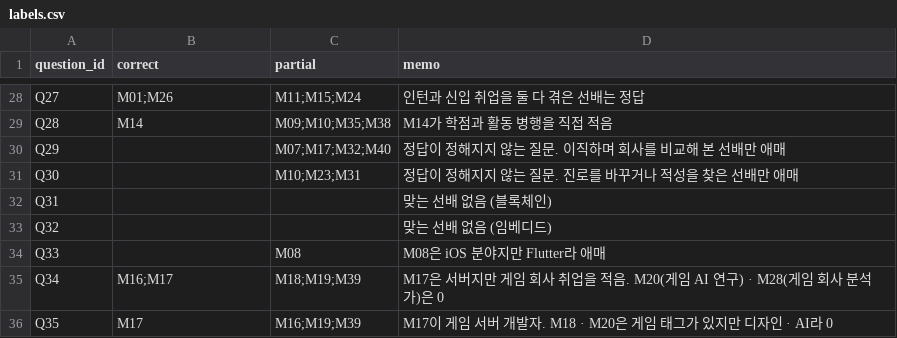
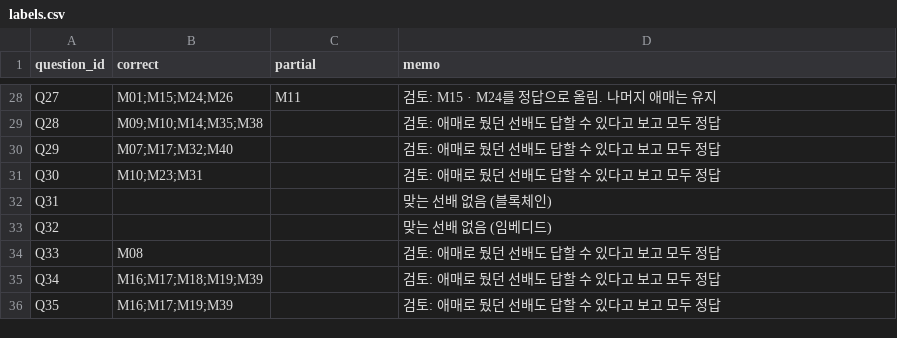
Before and after one commit to Perfourmance/gdghost-ai, a CSV file: data/labels.csv, drawn as a sheet; only a part is shown, gaps mark what is left out; the diff covers the shown part only; the diff names each change by its address in the sheet, - before the commit and + after, or states it on an @@ line.

```diff
--- a/data/labels.csv
+++ b/data/labels.csv
-B28 (correct): M01;M26
+B28 (correct): M01;M15;M24;M26
-C28 (partial): M11;M15;M24
+C28 (partial): M11
-D28 (memo): 인턴과 신입 취업을 둘 다 겪은 선배는 정답
+D28 (memo): 검토: M15 · M24를 정답으로 올림. 나머지 애매는 유지
-B29 (correct): M14
+B29 (correct): M09;M10;M14;M35;M38
-C29 (partial): M09;M10;M35;M38
+C29 (partial): (empty)
-D29 (memo): M14가 학점과 활동 병행을 직접 적음
+D29 (memo): 검토: 애매로 뒀던 선배도 답할 수 있다고 보고 모두 정답
-B30 (correct): (empty)
+B30 (correct): M07;M17;M32;M40
-C30 (partial): M07;M17;M32;M40
+C30 (partial): (empty)
-D30 (memo): 정답이 정해지지 않는 질문. 이직하며 회사를 비교해 본 선배만 애매
+D30 (memo): 검토: 애매로 뒀던 선배도 답할 수 있다고 보고 모두 정답
-B31 (correct): (empty)
+B31 (correct): M10;M23;M31
-C31 (partial): M10;M23;M31
+C31 (partial): (empty)
-D31 (memo): 정답이 정해지지 않는 질문. 진로를 바꾸거나 적성을 찾은 선배만 애매
+D31 (memo): 검토: 애매로 뒀던 선배도 답할 수 있다고 보고 모두 정답
-B34 (correct): (empty)
+B34 (correct): M08
-C34 (partial): M08
+C34 (partial): (empty)
-D34 (memo): M08은 iOS 분야지만 Flutter라 애매
+D34 (memo): 검토: 애매로 뒀던 선배도 답할 수 있다고 보고 모두 정답
-B35 (correct): M16;M17
+B35 (correct): M16;M17;M18;M19;M39
-C35 (partial): M18;M19;M39
+C35 (partial): (empty)
-D35 (memo): M17은 서버지만 게임 회사 취업을 적음. M20(게임 AI 연구) · M28(게임 회사 분석가)은 0
+D35 (memo): 검토: 애매로 뒀던 선배도 답할 수 있다고 보고 모두 정답
-B36 (correct): M17
+B36 (correct): M16;M17;M19;M39
-C36 (partial): M16;M19;M39
+C36 (partial): (empty)
-D36 (memo): M17이 게임 서버 개발자. M18 · M20은 게임 태그가 있지만 디자인 · AI라 0
+D36 (memo): 검토: 애매로 뒀던 선배도 답할 수 있다고 보고 모두 정답
```
Also changed, not shown: 60 edited cells elsewhere in this file, 1 other file.
